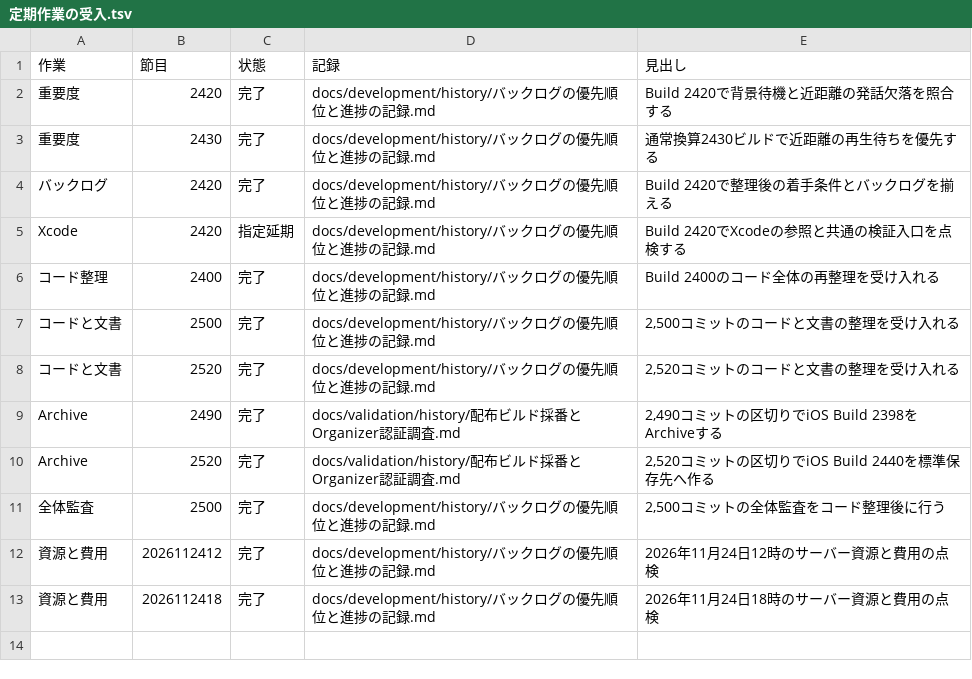
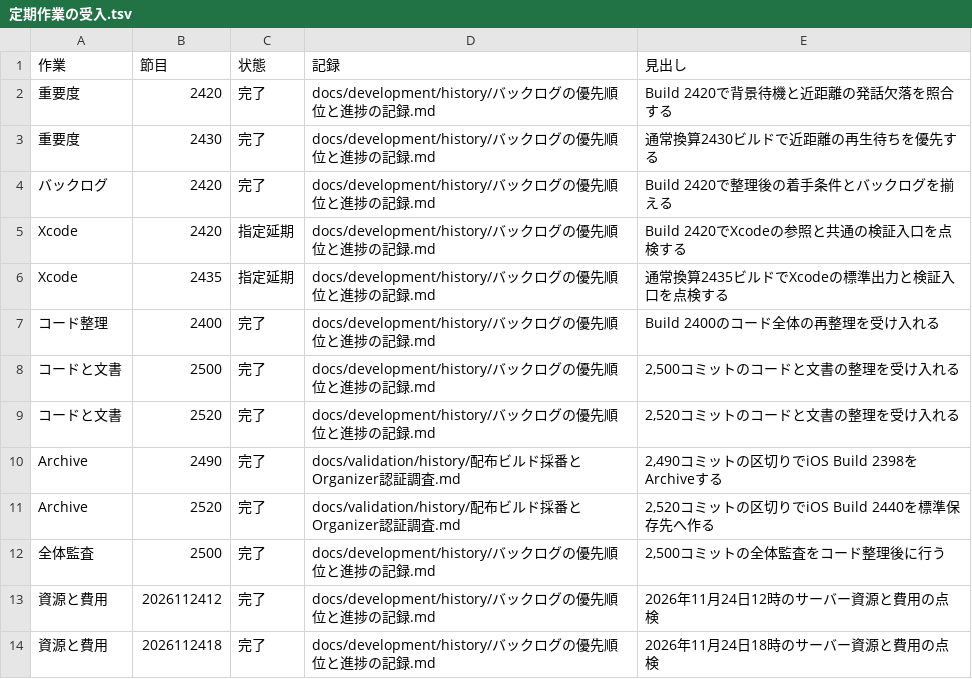
Before and after one commit to eroccowaruico/RideCom, a TSV file: docs/development/history/定期作業の受入.tsv, drawn as a sheet.

Commit message:
通常換算2435ビルドでXcode標準の検証入口を点検する
指示の要約
- 標準Xcodeの構成と検証を確かめ、画面確認は依頼者の指定どおり後日に回す。

目的
- 共有スキームの変更とテスト結果の保存先を、標準の入口と実行結果で照合する。

変更内容
- プロジェクトの構造と標準の出力、StoreKitの専用テスト39件の結果を記録する。
- 画面での確認条件を未確認事項に置き、定期作業の台帳と次回用番号2450を共有する。

確認
- Xcodeの列挙、構造検査、StoreKitのケース選択と入力照合、文書検査、変更の独立監査を通過。

Ride-Periodic: Xcode@2435

```diff
--- a/docs/development/history/定期作業の受入.tsv
+++ b/docs/development/history/定期作業の受入.tsv
@@ -5,2 +5,3 @@
 Xcode	2420	指定延期	docs/development/history/バックログの優先順位と進捗の記録.md	Build 2420でXcodeの参照と共通の検証入口を点検する
+Xcode	2435	指定延期	docs/development/history/バックログの優先順位と進捗の記録.md	通常換算2435ビルドでXcodeの標準出力と検証入口を点検する
 コード整理	2400	完了	docs/development/history/バックログの優先順位と進捗の記録.md	Build 2400のコード全体の再整理を受け入れる
```
Also changed, not shown: 4 other files.
